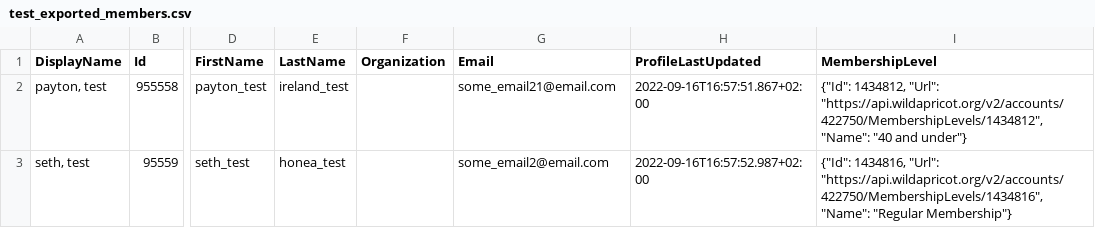
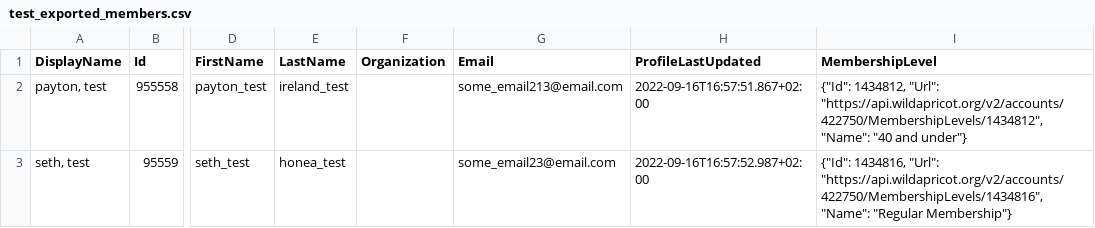
Before and after one commit to sethhonea/499, a CSV file: test_exported_members.csv, drawn as a sheet; only a part is shown, gaps mark what is left out; the diff names each change by its address in the sheet, - before the commit and + after, or states it on an @@ line.

```diff
--- a/test_exported_members.csv
+++ b/test_exported_members.csv
-G2 (Email): some_email21@email.com
+G2 (Email): some_email213@email.com
-G3 (Email): some_email2@email.com
+G3 (Email): some_email23@email.com
```
Also changed, not shown: 1 other file.
